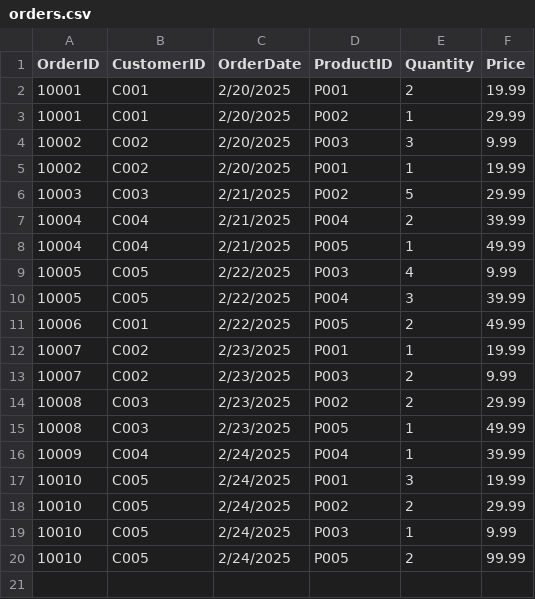
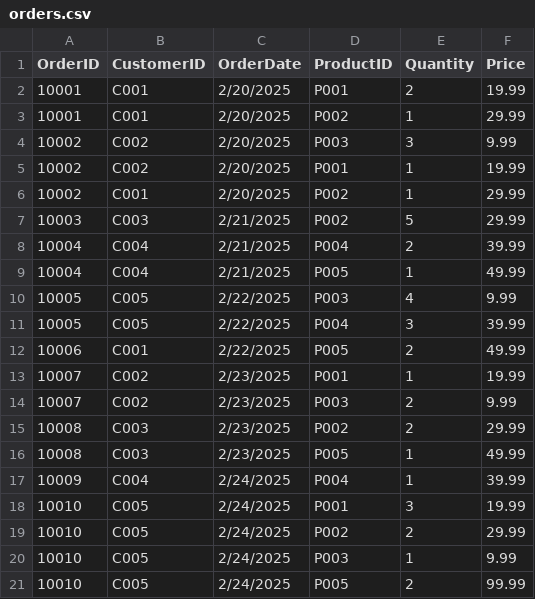
Before and after one commit to prashantwitty/poc, a CSV file: datasets/orders/orders.csv, drawn as a sheet.

Commit message:
add a new order

```diff
--- a/datasets/orders/orders.csv
+++ b/datasets/orders/orders.csv
@@ -5,2 +5,3 @@ OrderID,CustomerID,OrderDate,ProductID,Quantity,Price
 10002,C002,2/20/2025,P001,1,19.99
+10002,C001,2/20/2025,P002,1,29.99
 10003,C003,2/21/2025,P002,5,29.99
```
